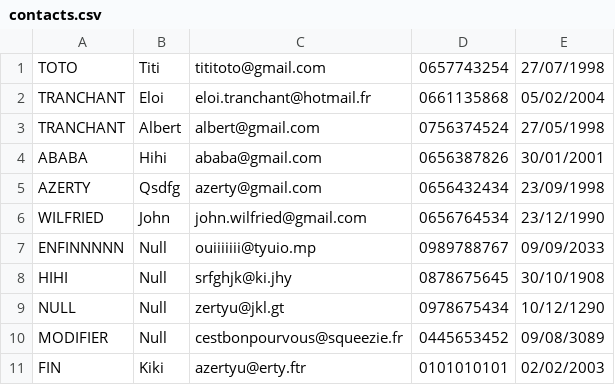
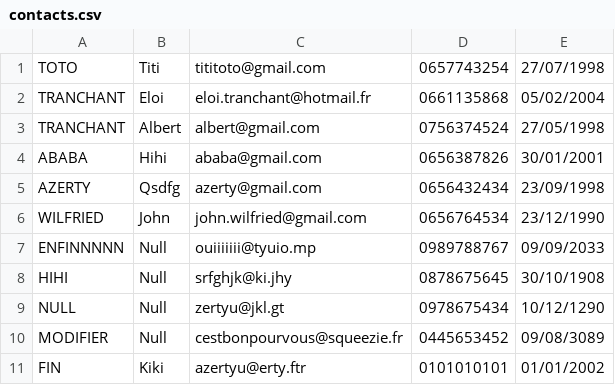
Before and after one commit to Naaaokii/JavaPOO, a CSV file: contacts.csv, drawn as a sheet.

```diff
--- a/contacts.csv
+++ b/contacts.csv
@@ -10,2 +10,2 @@ NULL;Null;zertyu@jkl.gt;0978675434;10/12/1290
 MODIFIER;Null;cestbonpourvous@squeezie.fr;0445653452;09/08/3089
-FIN;Kiki;azertyu@erty.ftr;0101010101;02/02/2003
+FIN;Kiki;azertyu@erty.ftr;0101010101;01/01/2002
```
Also changed, not shown: 3 other files.
